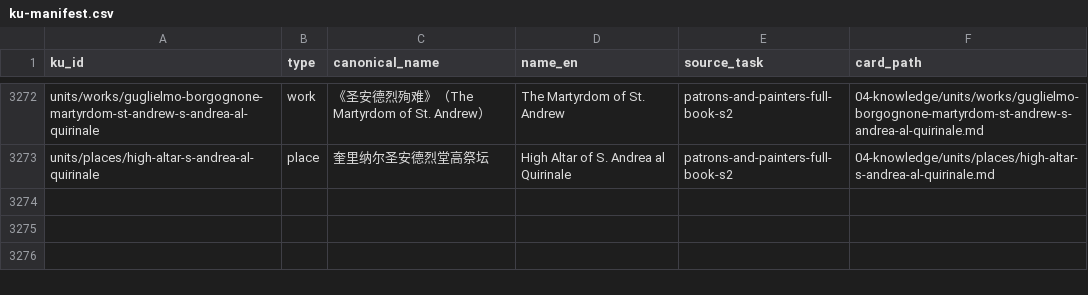
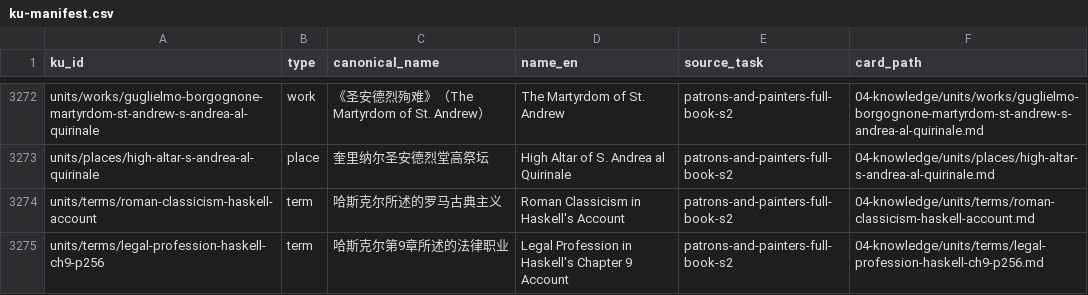
Before and after one commit to fengbaifan/PNP-Final-DATA, a CSV file: 04-knowledge/tables/ku-manifest.csv, drawn as a sheet; only a part is shown, gaps mark what is left out.

Commit message:
Register Roman classicism and legal profession terms

```diff
--- a/04-knowledge/tables/ku-manifest.csv
+++ b/04-knowledge/tables/ku-manifest.csv
@@ -3273 +3273,3 @@ units/works/guglielmo-borgognone-martyrdom-st-andrew-s-andrea-al-quirinale,work,
 units/places/high-altar-s-andrea-al-quirinale,place,奎里纳尔圣安德烈堂高祭坛,High Altar of S. Andrea al Quirinale,patrons-and-painters-full-book-s2,04-knowledge/units/places/high-altar-s-andrea-al-quirinale.md
+units/terms/roman-classicism-haskell-account,term,哈斯克尔所述的罗马古典主义,Roman Classicism in Haskell's Account,patrons-and-painters-full-book-s2,04-knowledge/units/terms/roman-classicism-haskell-account.md
+units/terms/legal-profession-haskell-ch9-p256,term,哈斯克尔第9章所述的法律职业,Legal Profession in Haskell's Chapter 9 Account,patrons-and-painters-full-book-s2,04-knowledge/units/terms/legal-profession-haskell-ch9-p256.md
```
Also changed, not shown: 10 other files.
